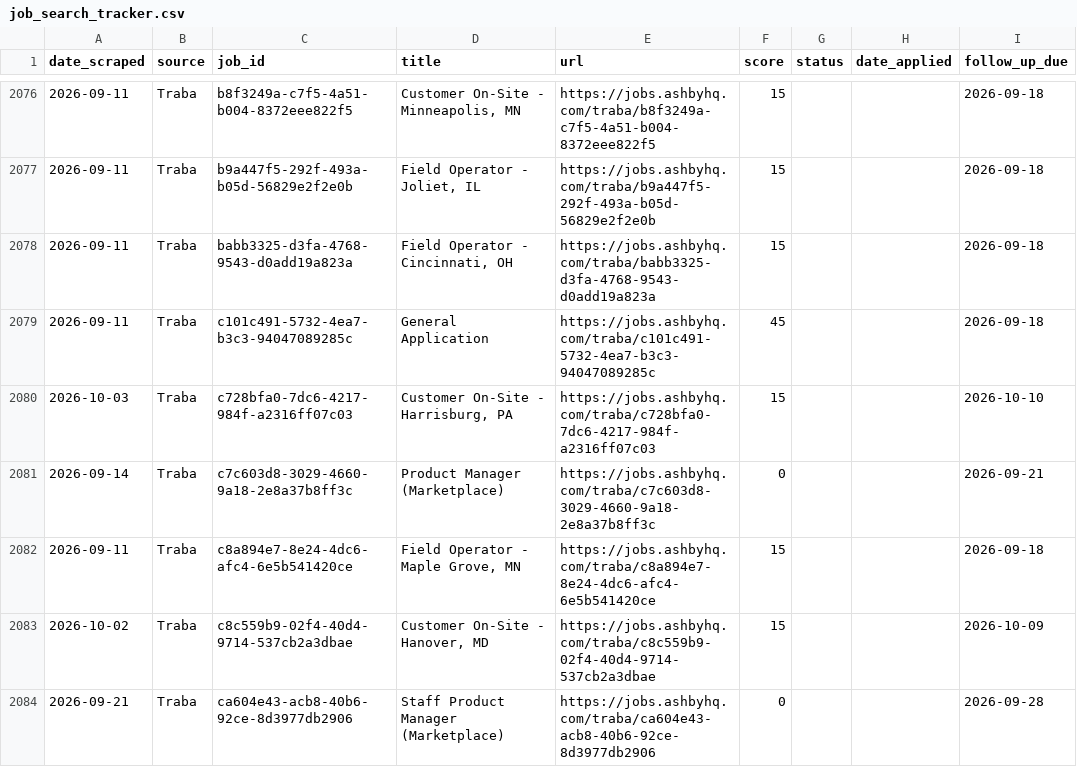
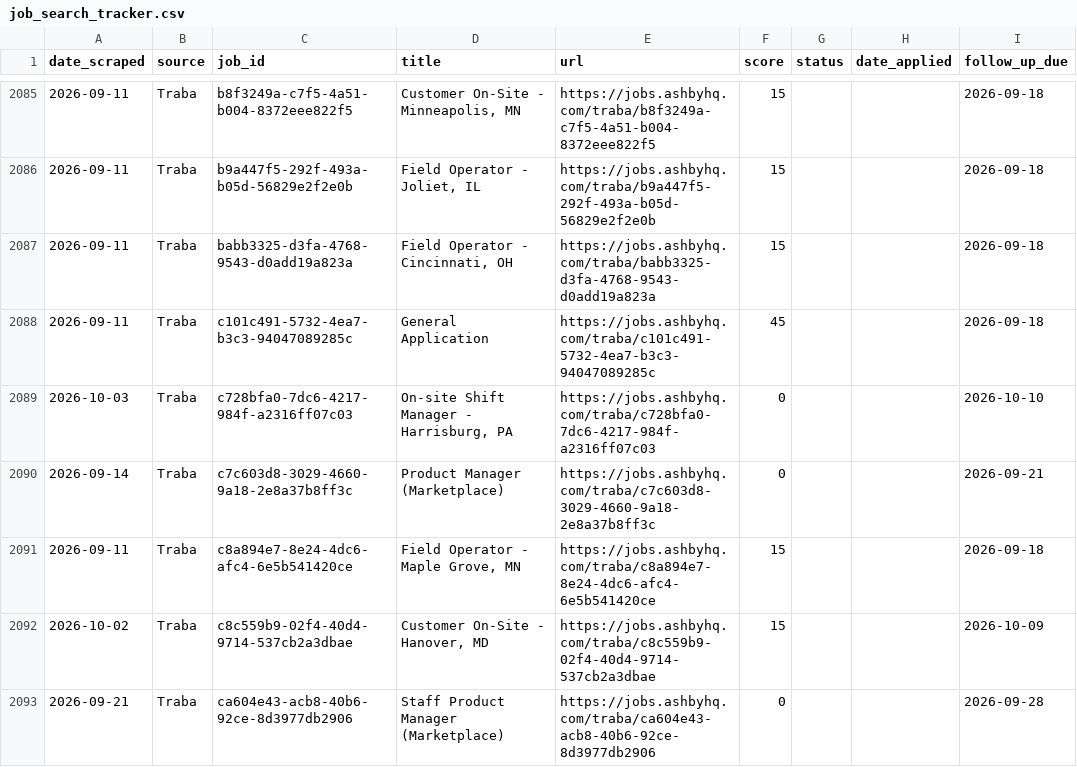
Before and after one commit to niiadjei7/job_monitor, a CSV file: job_search_tracker.csv, drawn as a sheet; only a part is shown, gaps mark what is left out; the diff covers the shown part only.

```diff
--- a/job_search_tracker.csv
+++ b/job_search_tracker.csv
@@ -2079,3 +2088,3 @@ date_scraped,source,job_id,title,url,score,status,date_applied,follow_up_due
 2026-09-11,Traba,c101c491-5732-4ea7-b3c3-94047089285c,General Application,https://jobs.ashbyhq.com/traba/c101c491-5732-4ea7-b3c3-94047089285c,45,,,2026-09-18
-2026-10-03,Traba,c728bfa0-7dc6-4217-984f-a2316ff07c03,"Customer On-Site - Harrisburg, PA",https://jobs.ashbyhq.com/traba/c728bfa0-7dc6-4217-984f-a2316ff07c03,15,,,2026-10-10
+2026-10-03,Traba,c728bfa0-7dc6-4217-984f-a2316ff07c03,"On-site Shift Manager - Harrisburg, PA",https://jobs.ashbyhq.com/traba/c728bfa0-7dc6-4217-984f-a2316ff07c03,0,,,2026-10-10
 2026-09-14,Traba,c7c603d8-3029-4660-9a18-2e8a37b8ff3c,Product Manager (Marketplace),https://jobs.ashbyhq.com/traba/c7c603d8-3029-4660-9a18-2e8a37b8ff3c,0,,,2026-09-21
```
Also changed, not shown: 15 added rows and 7 edited cells elsewhere in this file, 1 other file.
